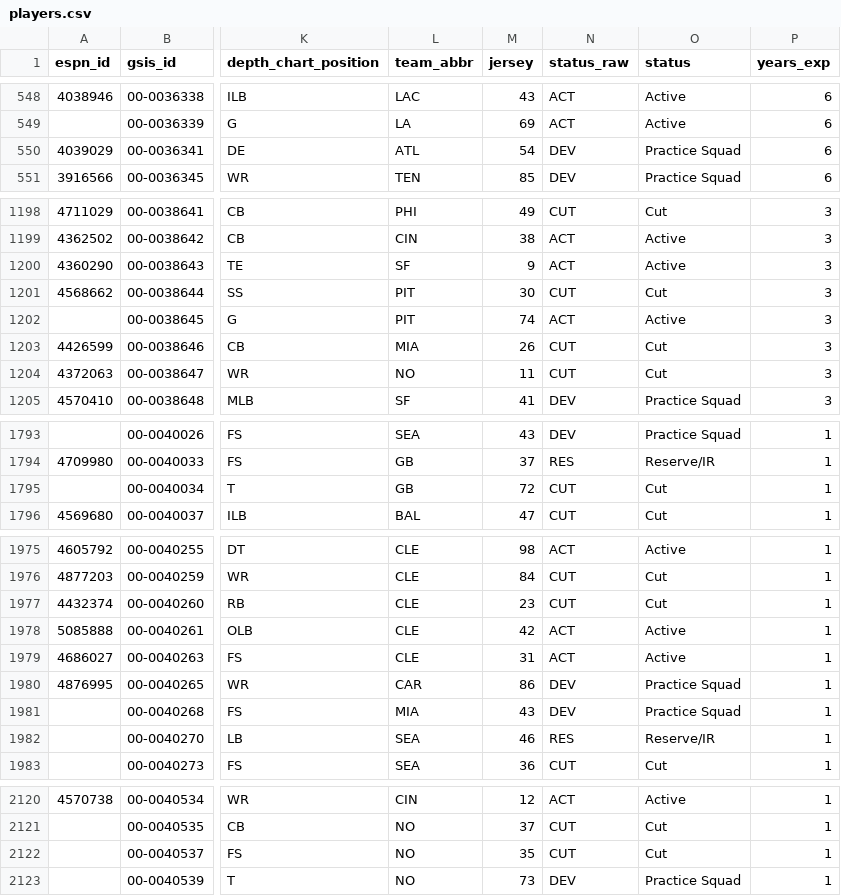
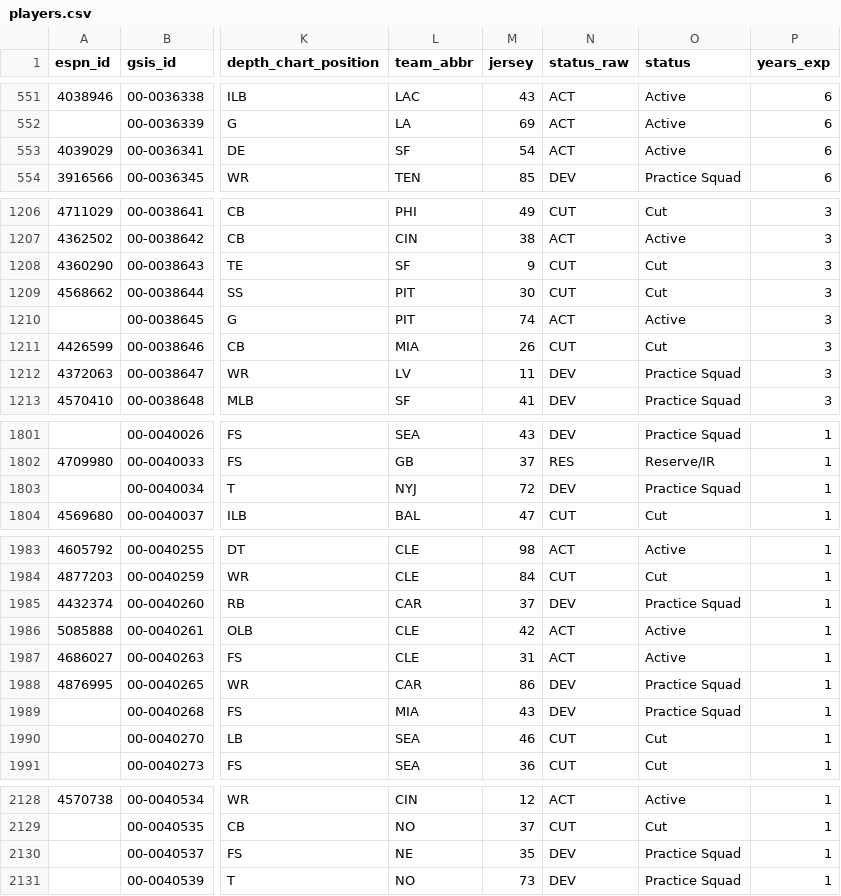
Before and after one commit to 925Sports/NFL-Player-Log, a CSV file: data/players.csv, drawn as a sheet; only a part is shown, gaps mark what is left out; addresses are those after the commit; the diff covers the shown part only; the diff names each change by its address in the sheet, - before the commit and + after, or states it on an @@ line.

```diff
--- a/data/players.csv
+++ b/data/players.csv
-L553 (team_abbr): ATL
+L553 (team_abbr): SF
-N553 (status_raw): DEV
+N553 (status_raw): ACT
-O553 (status): Practice Squad
+O553 (status): Active
-N1208 (status_raw): ACT
+N1208 (status_raw): CUT
-O1208 (status): Active
+O1208 (status): Cut
-L1212 (team_abbr): NO
+L1212 (team_abbr): LV
-N1212 (status_raw): CUT
+N1212 (status_raw): DEV
-O1212 (status): Cut
+O1212 (status): Practice Squad
-L1803 (team_abbr): GB
+L1803 (team_abbr): NYJ
-N1803 (status_raw): CUT
+N1803 (status_raw): DEV
-O1803 (status): Cut
+O1803 (status): Practice Squad
-L1985 (team_abbr): CLE
+L1985 (team_abbr): CAR
-M1985 (jersey): 23
+M1985 (jersey): 37
-N1985 (status_raw): CUT
+N1985 (status_raw): DEV
-O1985 (status): Cut
+O1985 (status): Practice Squad
-N1990 (status_raw): RES
+N1990 (status_raw): CUT
-O1990 (status): Reserve/IR
+O1990 (status): Cut
-L2130 (team_abbr): NO
+L2130 (team_abbr): NE
-N2130 (status_raw): CUT
+N2130 (status_raw): DEV
-O2130 (status): Cut
+O2130 (status): Practice Squad
```
Also changed, not shown: 8 added rows and 48 edited cells elsewhere in this file, data/nflverse_roster.csv, 1 other file.
